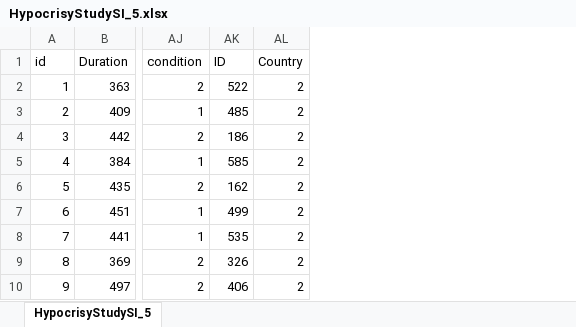
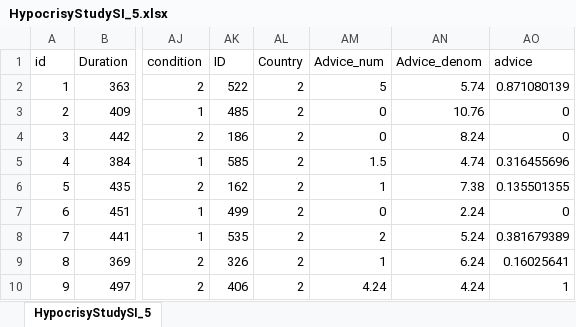
Before and after one commit to ehuppert/preferences-for-moral-absolutism, an Excel workbook: HypocrisyStudySI_5.xlsx, sheet HypocrisyStudySI_5, drawn as a sheet; only a part is shown, gaps mark what is left out; values as stored, in another font and other column widths than the file's, no borders; the diff names each change by its address in the sheet, - before the commit and + after, or states it on an @@ line.

Commit message:
SI study 6 added

```diff
--- a/HypocrisyStudySI_5.xlsx (sheet HypocrisyStudySI_5)
+++ b/HypocrisyStudySI_5.xlsx (sheet HypocrisyStudySI_5)
+column AM (Advice_num), rows 2-10: 5 | 0 | 0 | 1.5 | 1 | 0 | 2 | 1 | 4.24
+column AN (Advice_denom), rows 2-10: 5.74 | 10.76 | 8.24 | 4.74 | 7.38 | 2.24 | 5.24 | 6.24 | 4.24
+column AO (advice), rows 2-10: 0.871080139 | 0 | 0 | 0.316455696 | 0.135501355 | 0 | 0.381679389 | 0.16025641 | 1
```
Also changed, not shown: 5 other files.
